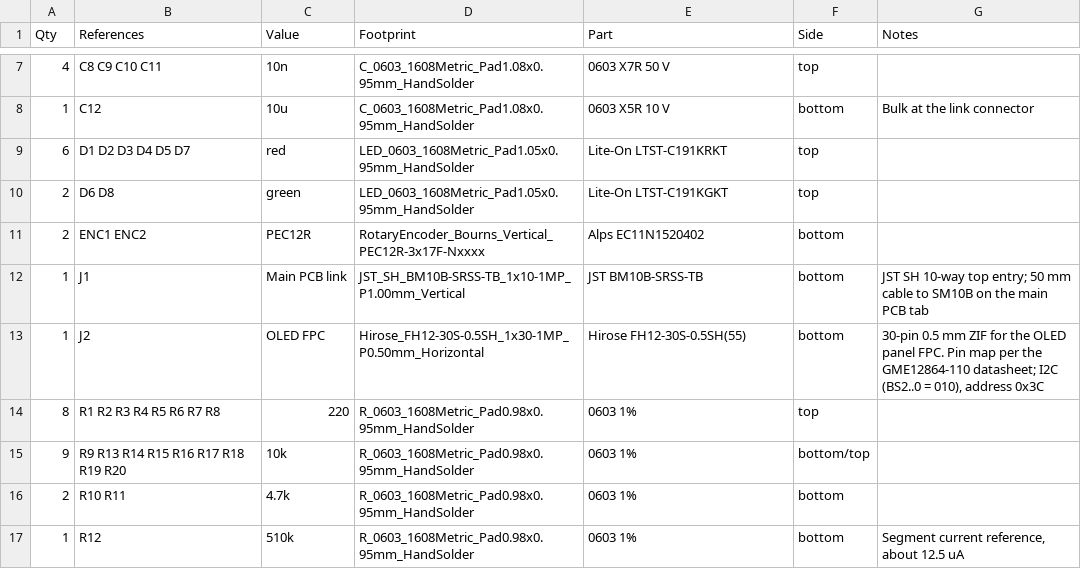
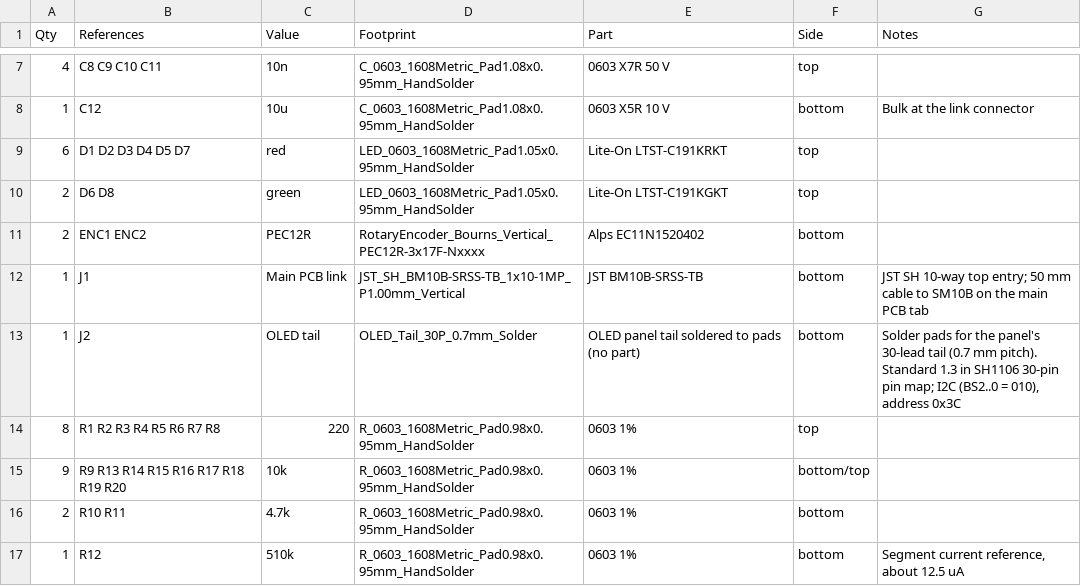
Before and after one commit to DefeatedWarrior/OpenTheatreComms-Beltpack, a CSV file: kicad/top_pcb/fab/top_pcb_bom.csv, drawn as a sheet; only a part is shown, gaps mark what is left out.

```diff
--- a/kicad/top_pcb/fab/top_pcb_bom.csv
+++ b/kicad/top_pcb/fab/top_pcb_bom.csv
@@ -12,3 +12,3 @@ Qty,References,Value,Footprint,Part,Side,Notes
 1,J1,Main PCB link,JST_SH_BM10B-SRSS-TB_1x10-1MP_P1.00mm_Vertical,JST BM10B-SRSS-TB,bottom,JST SH 10-way top entry; 50 mm cable to SM10B on the main PCB tab
-1,J2,OLED FPC,Hirose_FH12-30S-0.5SH_1x30-1MP_P0.50mm_Horizontal,Hirose FH12-30S-0.5SH(55),bottom,"30-pin 0.5 mm ZIF for the OLED panel FPC. Pin map per the GME12864-110 datasheet; I2C (BS2..0 = 010), address 0x3C"
+1,J2,OLED tail,OLED_Tail_30P_0.7mm_Solder,OLED panel tail soldered to pads (no part),bottom,"Solder pads for the panel's 30-lead tail (0.7 mm pitch). Standard 1.3 in SH1106 30-pin pin map; I2C (BS2..0 = 010), address 0x3C"
 8,R1 R2 R3 R4 R5 R6 R7 R8,220,R_0603_1608Metric_Pad0.98x0.95mm_HandSolder,0603 1%,top,
```
Also changed, not shown: kicad/top_pcb/fab/top_pcb_placement.csv, order/JLC order/Beltpack top/top_pcb_hand_fit.csv, 40 other files.
